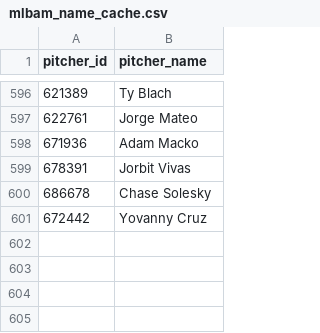
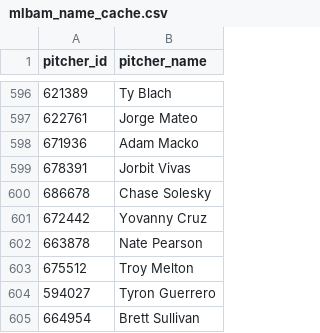
Before and after one commit to comcgovern/DeceptionPlus, a CSV file: cache/mlbam_name_cache.csv, drawn as a sheet; only a part is shown, gaps mark what is left out.

```diff
--- a/cache/mlbam_name_cache.csv
+++ b/cache/mlbam_name_cache.csv
@@ -601 +601,5 @@ pitcher_id,pitcher_name
 672442,Yovanny Cruz
+663878,Nate Pearson
+675512,Troy Melton
+594027,Tyron Guerrero
+664954,Brett Sullivan
```
Also changed, not shown: 7 other files.
